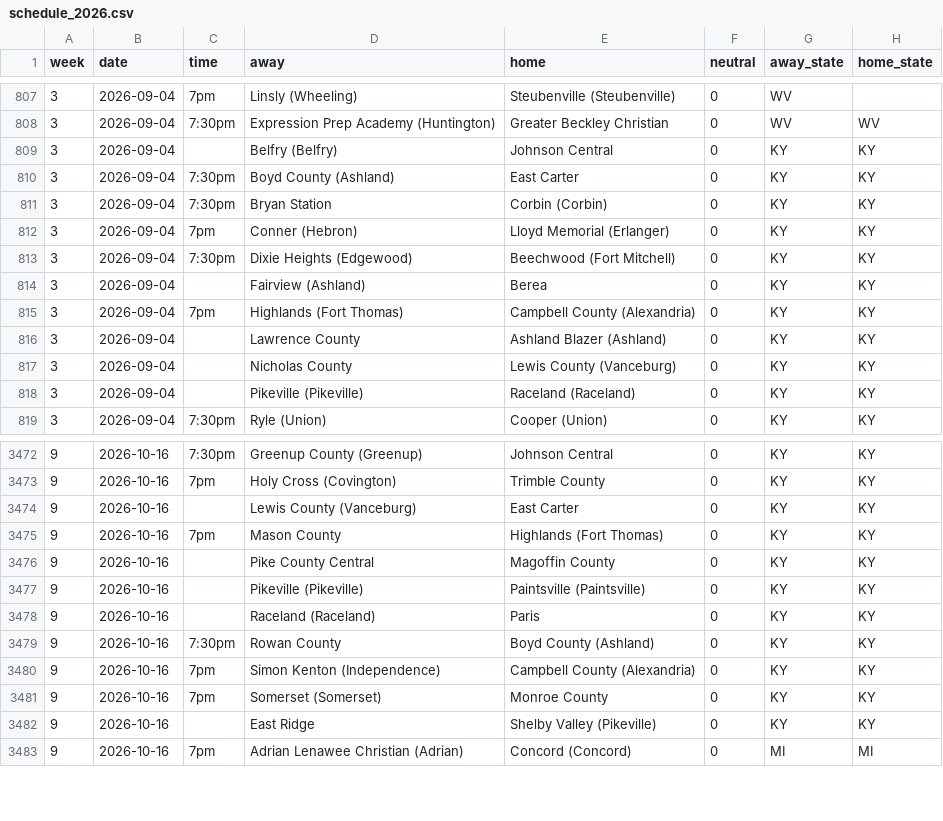
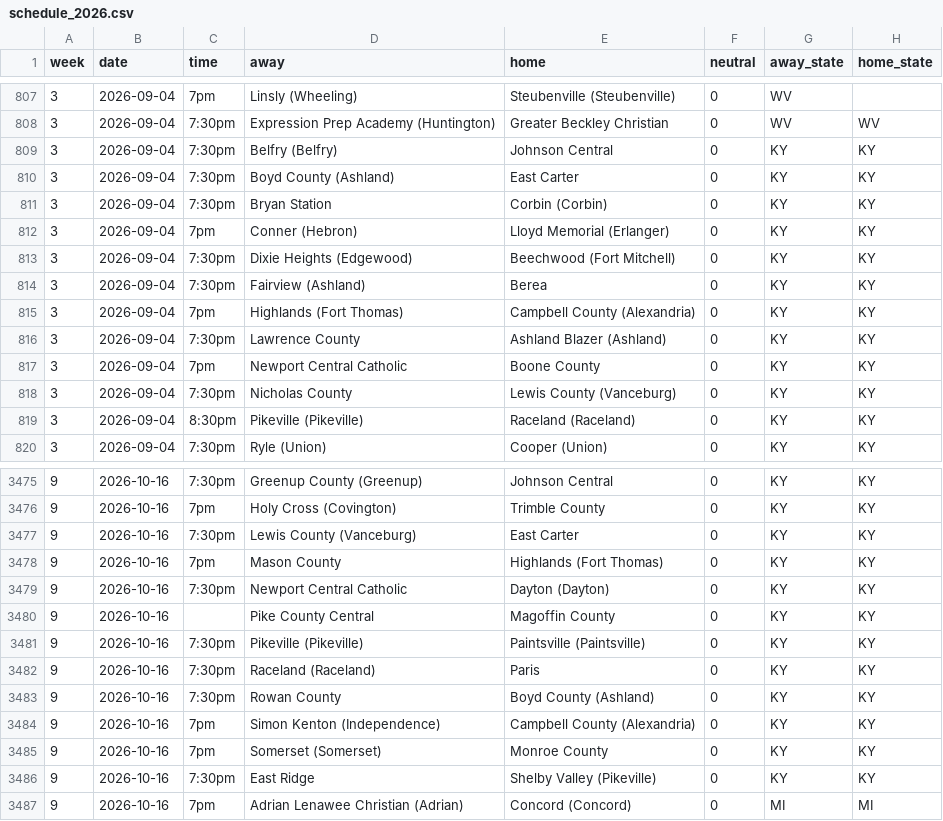
Before and after one commit to ktgz892ydt-gif/sneaky-fb-ratings, a CSV file: data/schedule_2026.csv, drawn as a sheet; only a part is shown, gaps mark what is left out; the diff covers the shown part only.

```diff
--- a/data/schedule_2026.csv
+++ b/data/schedule_2026.csv
@@ -808,3 +808,3 @@ week,date,time,away,home,neutral,away_state,home_state
 3,2026-09-04,7:30pm,Expression Prep Academy (Huntington),Greater Beckley Christian,0,WV,WV
-3,2026-09-04,,Belfry (Belfry),Johnson Central,0,KY,KY
+3,2026-09-04,7:30pm,Belfry (Belfry),Johnson Central,0,KY,KY
 3,2026-09-04,7:30pm,Boyd County (Ashland),East Carter,0,KY,KY
@@ -813,7 +813,8 @@ week,date,time,away,home,neutral,away_state,home_state
 3,2026-09-04,7:30pm,Dixie Heights (Edgewood),Beechwood (Fort Mitchell),0,KY,KY
-3,2026-09-04,,Fairview (Ashland),Berea,0,KY,KY
+3,2026-09-04,7:30pm,Fairview (Ashland),Berea,0,KY,KY
 3,2026-09-04,7pm,Highlands (Fort Thomas),Campbell County (Alexandria),0,KY,KY
-3,2026-09-04,,Lawrence County,Ashland Blazer (Ashland),0,KY,KY
-3,2026-09-04,,Nicholas County,Lewis County (Vanceburg),0,KY,KY
-3,2026-09-04,,Pikeville (Pikeville),Raceland (Raceland),0,KY,KY
+3,2026-09-04,7:30pm,Lawrence County,Ashland Blazer (Ashland),0,KY,KY
+3,2026-09-04,7pm,Newport Central Catholic,Boone County,0,KY,KY
+3,2026-09-04,7:30pm,Nicholas County,Lewis County (Vanceburg),0,KY,KY
+3,2026-09-04,8:30pm,Pikeville (Pikeville),Raceland (Raceland),0,KY,KY
 3,2026-09-04,7:30pm,Ryle (Union),Cooper (Union),0,KY,KY
@@ -3473,7 +3476,8 @@ week,date,time,away,home,neutral,away_state,home_state
 9,2026-10-16,7pm,Holy Cross (Covington),Trimble County,0,KY,KY
-9,2026-10-16,,Lewis County (Vanceburg),East Carter,0,KY,KY
+9,2026-10-16,7:30pm,Lewis County (Vanceburg),East Carter,0,KY,KY
 9,2026-10-16,7pm,Mason County,Highlands (Fort Thomas),0,KY,KY
+9,2026-10-16,7:30pm,Newport Central Catholic,Dayton (Dayton),0,KY,KY
 9,2026-10-16,,Pike County Central,Magoffin County,0,KY,KY
-9,2026-10-16,,Pikeville (Pikeville),Paintsville (Paintsville),0,KY,KY
-9,2026-10-16,,Raceland (Raceland),Paris,0,KY,KY
+9,2026-10-16,7:30pm,Pikeville (Pikeville),Paintsville (Paintsville),0,KY,KY
+9,2026-10-16,7:30pm,Raceland (Raceland),Paris,0,KY,KY
 9,2026-10-16,7:30pm,Rowan County,Boyd County (Ashland),0,KY,KY
@@ -3481,3 +3485,3 @@ week,date,time,away,home,neutral,away_state,home_state
 9,2026-10-16,7pm,Somerset (Somerset),Monroe County,0,KY,KY
-9,2026-10-16,,East Ridge,Shelby Valley (Pikeville),0,KY,KY
+9,2026-10-16,7:30pm,East Ridge,Shelby Valley (Pikeville),0,KY,KY
 9,2026-10-16,7pm,Adrian Lenawee Christian (Adrian),Concord (Concord),0,MI,MI
```
Also changed, not shown: 4 added rows, 1 removed row, 6 moved rows and 51 edited cells elsewhere in this file, data/games_2026.csv, 2 other files.
